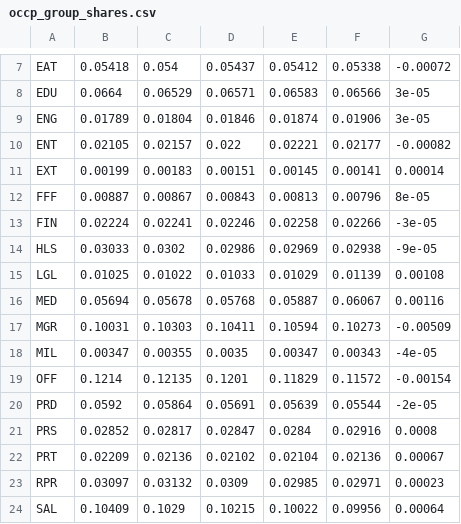
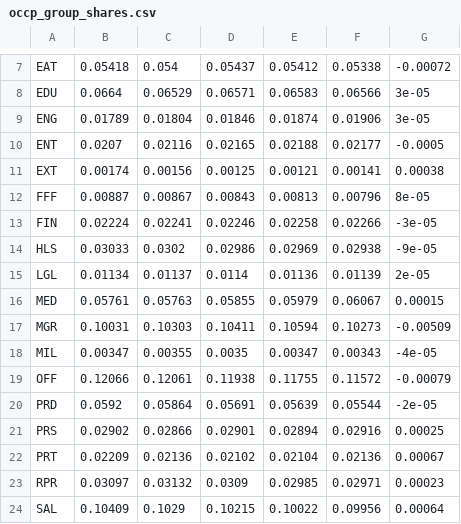
Before and after one commit to iamalif/re-test-temporal-fairness-stability, a CSV file: results/harmonisation/occp_group_shares.csv, drawn as a sheet; only a part is shown, gaps mark what is left out; the diff covers the shown part only.

```diff
--- a/results/harmonisation/occp_group_shares.csv
+++ b/results/harmonisation/occp_group_shares.csv
@@ -9,4 +9,4 @@ EDU,0.0664,0.06529,0.06571,0.06583,0.06566,3e-05
 ENG,0.01789,0.01804,0.01846,0.01874,0.01906,3e-05
-ENT,0.02105,0.02157,0.022,0.02221,0.02177,-0.00082
-EXT,0.00199,0.00183,0.00151,0.00145,0.00141,0.00014
+ENT,0.0207,0.02116,0.02165,0.02188,0.02177,-0.0005
+EXT,0.00174,0.00156,0.00125,0.00121,0.00141,0.00038
 FFF,0.00887,0.00867,0.00843,0.00813,0.00796,8e-05
@@ -14,9 +14,9 @@ FIN,0.02224,0.02241,0.02246,0.02258,0.02266,-3e-05
 HLS,0.03033,0.0302,0.02986,0.02969,0.02938,-9e-05
-LGL,0.01025,0.01022,0.01033,0.01029,0.01139,0.00108
-MED,0.05694,0.05678,0.05768,0.05887,0.06067,0.00116
+LGL,0.01134,0.01137,0.0114,0.01136,0.01139,2e-05
+MED,0.05761,0.05763,0.05855,0.05979,0.06067,0.00015
 MGR,0.10031,0.10303,0.10411,0.10594,0.10273,-0.00509
 MIL,0.00347,0.00355,0.0035,0.00347,0.00343,-4e-05
-OFF,0.1214,0.12135,0.1201,0.11829,0.11572,-0.00154
+OFF,0.12066,0.12061,0.11938,0.11755,0.11572,-0.00079
 PRD,0.0592,0.05864,0.05691,0.05639,0.05544,-2e-05
-PRS,0.02852,0.02817,0.02847,0.0284,0.02916,0.0008
+PRS,0.02902,0.02866,0.02901,0.02894,0.02916,0.00025
 PRT,0.02209,0.02136,0.02102,0.02104,0.02136,0.00067
```
Also changed, not shown: 10 edited cells elsewhere in this file, results/reconstruction/comparison.csv, 38 other files.
